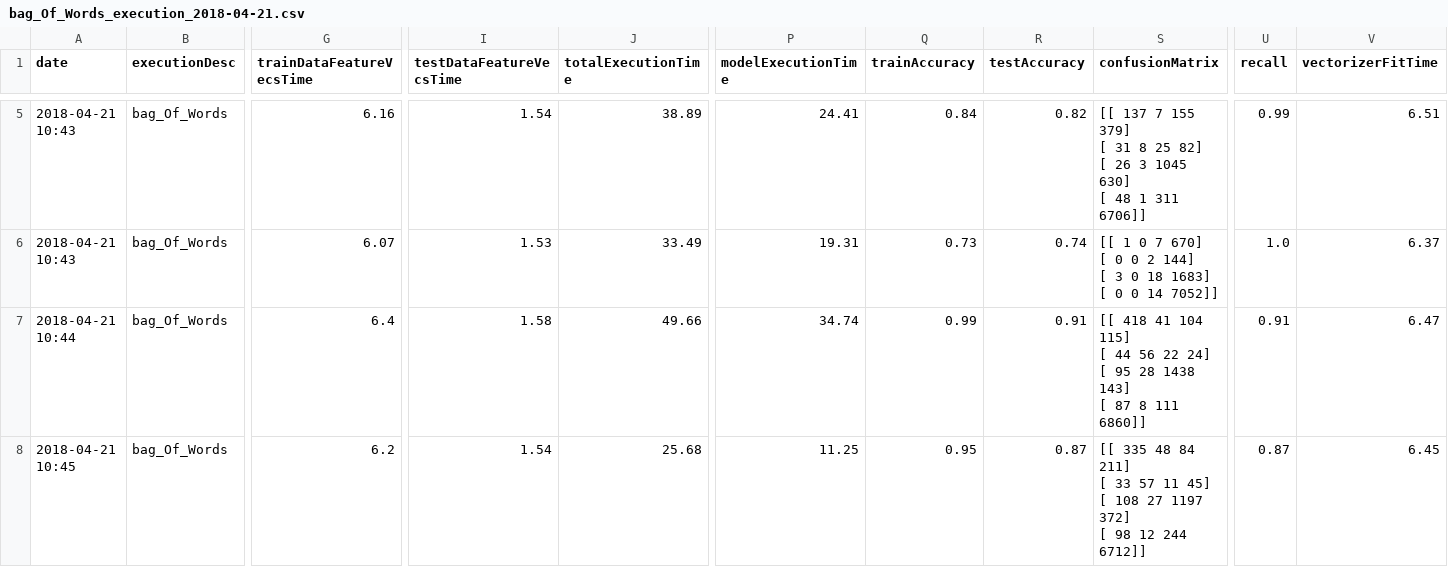
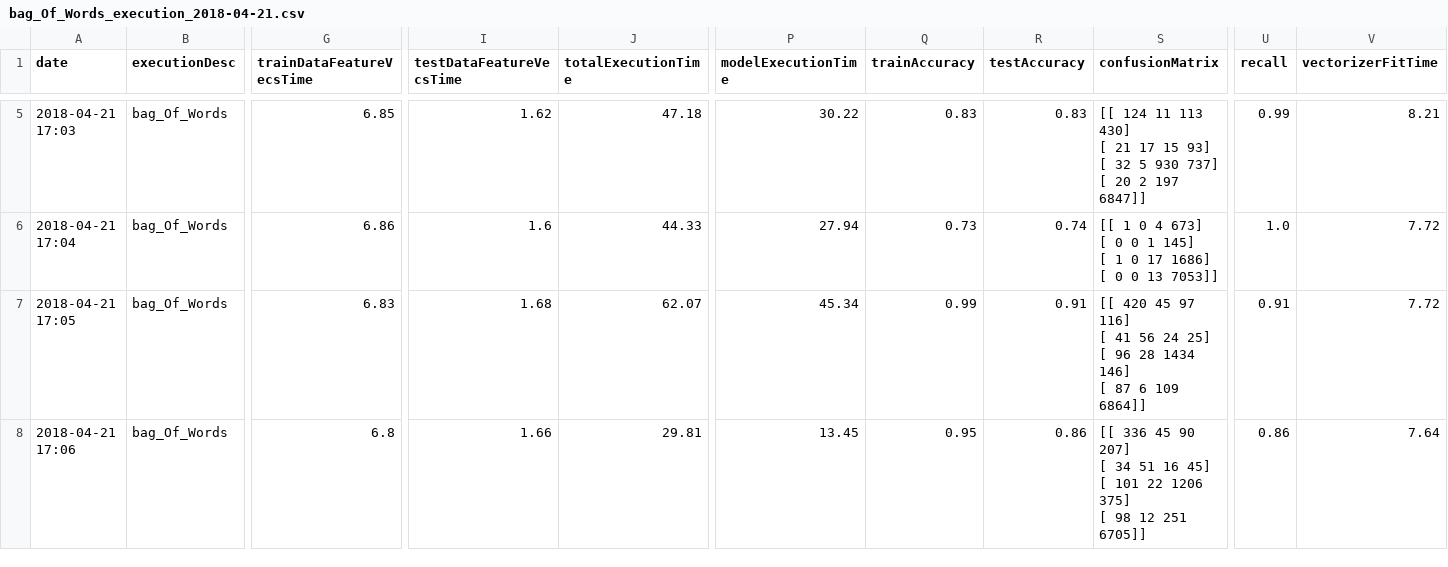
Before and after one commit to ailopera/tensor_project, a CSV file: data/executionStats/bag_Of_Words_execution_2018-04-21.csv, drawn as a sheet; only a part is shown, gaps mark what is left out; ↵ is a line break in a cell; the diff covers the shown part only; the diff names each change by its address in the sheet, - before the commit and + after, or states it on an @@ line.

Commit message:
Rehago la manera en la que se obtienen las méricas (configuración). Ejecución de los modelos basada en este parámetro

```diff
--- a/data/executionStats/bag_Of_Words_execution_2018-04-21.csv
+++ b/data/executionStats/bag_Of_Words_execution_2018-04-21.csv
-A5 (date): 2018-04-21 10:43
+A5 (date): 2018-04-21 17:03
-G5 (trainDataFeatureVecsTime): 6.16
+G5 (trainDataFeatureVecsTime): 6.85
-I5 (testDataFeatureVecsTime): 1.54
+I5 (testDataFeatureVecsTime): 1.62
-J5 (totalExecutionTime): 38.89
+J5 (totalExecutionTime): 47.18
-P5 (modelExecutionTime): 24.41
+P5 (modelExecutionTime): 30.22
-Q5 (trainAccuracy): 0.84
+Q5 (trainAccuracy): 0.83
-R5 (testAccuracy): 0.82
+R5 (testAccuracy): 0.83
-S5 (confusionMatrix): [[ 137 7 155 379] ↵ [ 31 8 25 82] ↵ [ 26 3 1045 630] ↵ [ 48 1 311 6706]]
+S5 (confusionMatrix): [[ 124 11 113 430] ↵ [ 21 17 15 93] ↵ [ 32 5 930 737] ↵ [ 20 2 197 6847]]
-V5 (vectorizerFitTime): 6.51
+V5 (vectorizerFitTime): 8.21
-A6 (date): 2018-04-21 10:43
+A6 (date): 2018-04-21 17:04
-G6 (trainDataFeatureVecsTime): 6.07
+G6 (trainDataFeatureVecsTime): 6.86
-I6 (testDataFeatureVecsTime): 1.53
+I6 (testDataFeatureVecsTime): 1.6
-J6 (totalExecutionTime): 33.49
+J6 (totalExecutionTime): 44.33
-P6 (modelExecutionTime): 19.31
+P6 (modelExecutionTime): 27.94
-S6 (confusionMatrix): …1 0 7 670] ↵ [ 0 0 2 144] ↵ [ 3 0 18 1683] ↵ [ 0 0 14 7052]]
+S6 (confusionMatrix): …1 0 4 673] ↵ [ 0 0 1 145] ↵ [ 1 0 17 1686] ↵ [ 0 0 13 7053]]
-V6 (vectorizerFitTime): 6.37
+V6 (vectorizerFitTime): 7.72
-A7 (date): 2018-04-21 10:44
+A7 (date): 2018-04-21 17:05
-G7 (trainDataFeatureVecsTime): 6.4
+G7 (trainDataFeatureVecsTime): 6.83
-I7 (testDataFeatureVecsTime): 1.58
+I7 (testDataFeatureVecsTime): 1.68
-J7 (totalExecutionTime): 49.66
+J7 (totalExecutionTime): 62.07
-P7 (modelExecutionTime): 34.74
+P7 (modelExecutionTime): 45.34
-S7 (confusionMatrix): [[ 418 41 104 115] ↵ [ 44 56 22 24] ↵ [ 95 28 1438 143] ↵ [ 87 8 111 6860]]
+S7 (confusionMatrix): [[ 420 45 97 116] ↵ [ 41 56 24 25] ↵ [ 96 28 1434 146] ↵ [ 87 6 109 6864]]
-V7 (vectorizerFitTime): 6.47
+V7 (vectorizerFitTime): 7.72
-A8 (date): 2018-04-21 10:45
+A8 (date): 2018-04-21 17:06
-G8 (trainDataFeatureVecsTime): 6.2
+G8 (trainDataFeatureVecsTime): 6.8
-I8 (testDataFeatureVecsTime): 1.54
+I8 (testDataFeatureVecsTime): 1.66
-J8 (totalExecutionTime): 25.68
+J8 (totalExecutionTime): 29.81
-P8 (modelExecutionTime): 11.25
+P8 (modelExecutionTime): 13.45
-R8 (testAccuracy): 0.87
+R8 (testAccuracy): 0.86
-S8 (confusionMatrix): [[ 335 48 84 211] ↵ [ 33 57 11 45] ↵ [ 108 27 1197 372] ↵ [ 98 12 244 6712]]
+S8 (confusionMatrix): [[ 336 45 90 207] ↵ [ 34 51 16 45] ↵ [ 101 22 1206 375] ↵ [ 98 12 251 6705]]
-U8 (recall): 0.87
+U8 (recall): 0.86
-V8 (vectorizerFitTime): 6.45
+V8 (vectorizerFitTime): 7.64
```
Also changed, not shown: 134 edited cells elsewhere in this file, data/executionStats/vector_Average_execution_2018-04-21.csv, 2 other files.
